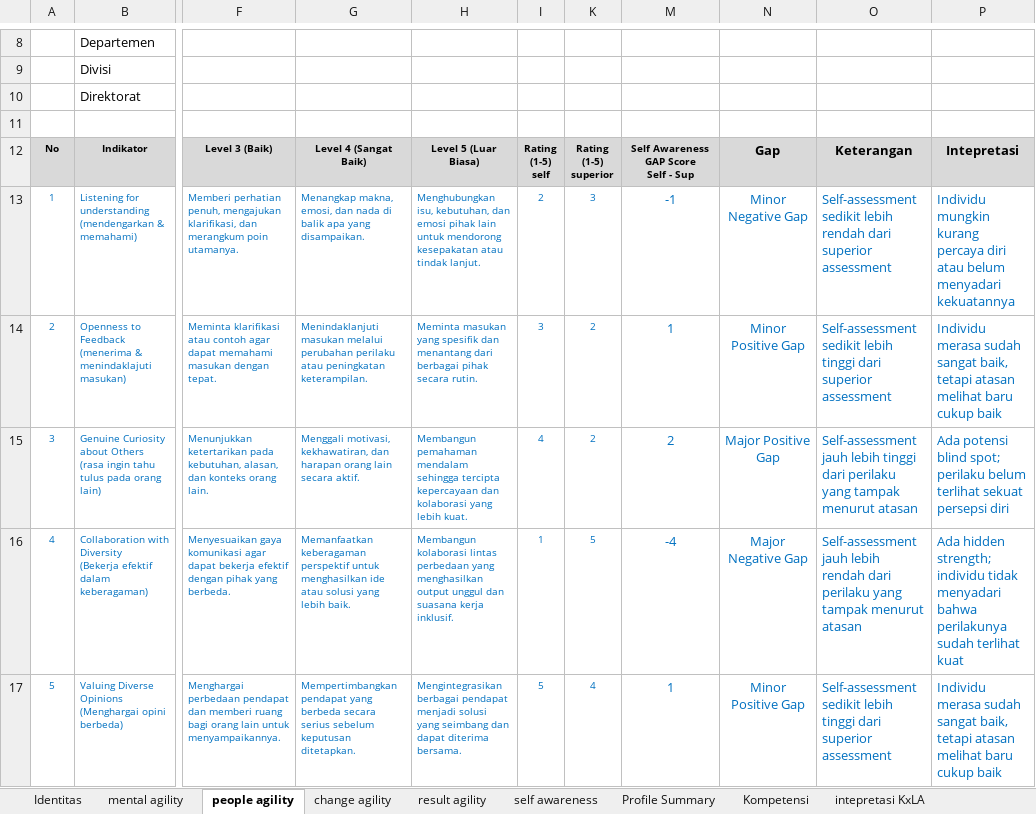
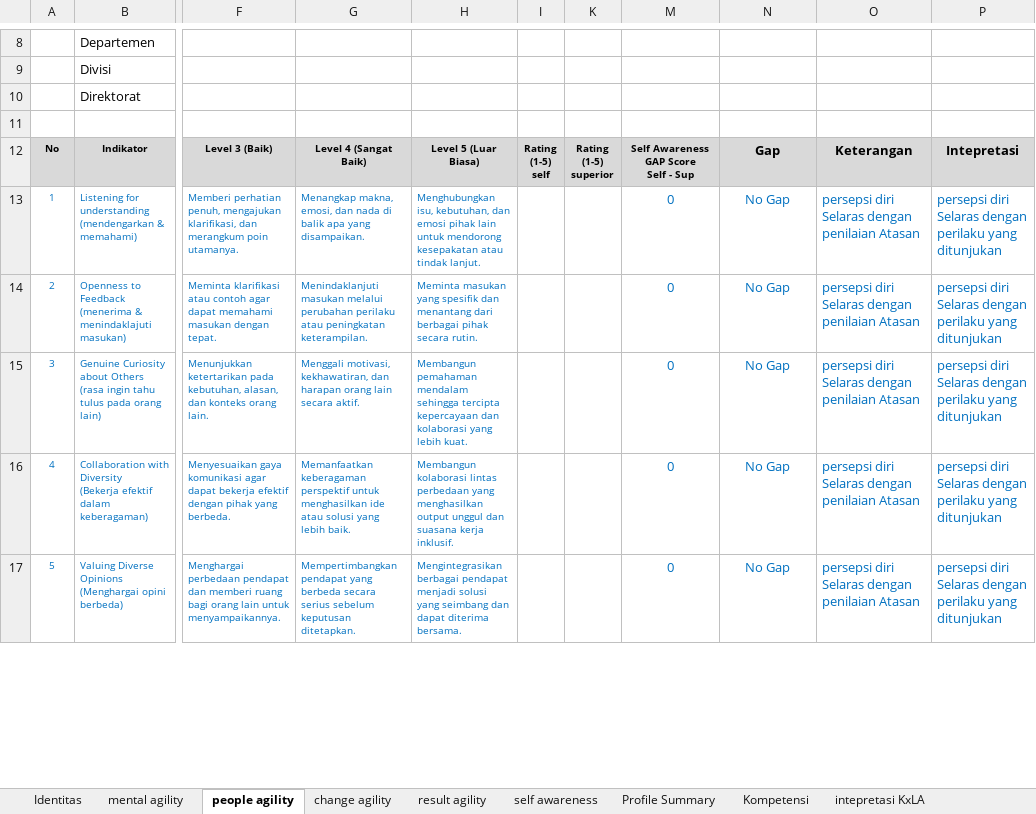
Before and after one commit to denden09/learning-agility, an Excel workbook: data/master/Learning agility self assesment & superior_01.10.2026.xlsx, sheet people agility, drawn as a sheet; only a part is shown, gaps mark what is left out; values as stored, in another font and other column widths than the file's, no borders; the diff covers the shown part only; the diff names each change by its address in the sheet, - before the commit and + after, or states it on an @@ line.

```diff
--- a/data/master/Learning agility self assesment & superior_01.10.2026.xlsx (sheet people agility)
+++ b/data/master/Learning agility self assesment & superior_01.10.2026.xlsx (sheet people agility)
-I13: 2
+I13: (empty)
-K13: 3
+K13: (empty)
-M13: -1
+M13: 0
-N13: Minor Negative Gap
+N13: No Gap
-O13: Self-assessment sedikit lebih rendah dari superior assessment
+O13: persepsi diri Selaras dengan penilaian Atasan
-P13: Individu mungkin kurang percaya diri atau belum menyadari kekuatannya
+P13: persepsi diri Selaras dengan perilaku yang ditunjukan
-I14: 3
+I14: (empty)
-K14:K15: 2
+K14:K15: (empty)
-M14: 1
+M14: 0
-N14: Minor Positive Gap
+N14: No Gap
-O14: Self-assessment sedikit lebih tinggi dari superior assessment
+O14: persepsi diri Selaras dengan penilaian Atasan
-P14: Individu merasa sudah sangat baik, tetapi atasan melihat baru cukup baik
+P14: persepsi diri Selaras dengan perilaku yang ditunjukan
-I15: 4
+I15: (empty)
-M15: 2
+M15: 0
-N15: Major Positive Gap
+N15: No Gap
-O15: Self-assessment jauh lebih tinggi dari perilaku yang tampak menurut atasan
+O15: persepsi diri Selaras dengan penilaian Atasan
-P15: Ada potensi blind spot; perilaku belum terlihat sekuat persepsi diri
+P15: persepsi diri Selaras dengan perilaku yang ditunjukan
-I16: 1
+I16: (empty)
-K16: 5
+K16: (empty)
-M16: -4
+M16: 0
-N16: Major Negative Gap
+N16: No Gap
-O16: Self-assessment jauh lebih rendah dari perilaku yang tampak menurut atasan
+O16: persepsi diri Selaras dengan penilaian Atasan
-P16: Ada hidden strength; individu tidak menyadari bahwa perilakunya sudah terlihat kuat
+P16: persepsi diri Selaras dengan perilaku yang ditunjukan
-I17: 5
+I17: (empty)
-K17: 4
+K17: (empty)
-M17: 1
+M17: 0
-N17: Minor Positive Gap
+N17: No Gap
-O17: Self-assessment sedikit lebih tinggi dari superior assessment
+O17: persepsi diri Selaras dengan penilaian Atasan
-P17: Individu merasa sudah sangat baik, tetapi atasan melihat baru cukup baik
+P17: persepsi diri Selaras dengan perilaku yang ditunjukan
```
Also changed, not shown: 1 added row, 1 removed row and 54 edited cells elsewhere in this sheet, sheet Profile Summary, sheet Monitoring pengembangan, sheet aktivitas pengembangan., sheet Hasil Perilaku, sheet Kompetensi, sheet Dashboard, 5 more sheets, hidden cells, charts or pictures, 3 other files.
